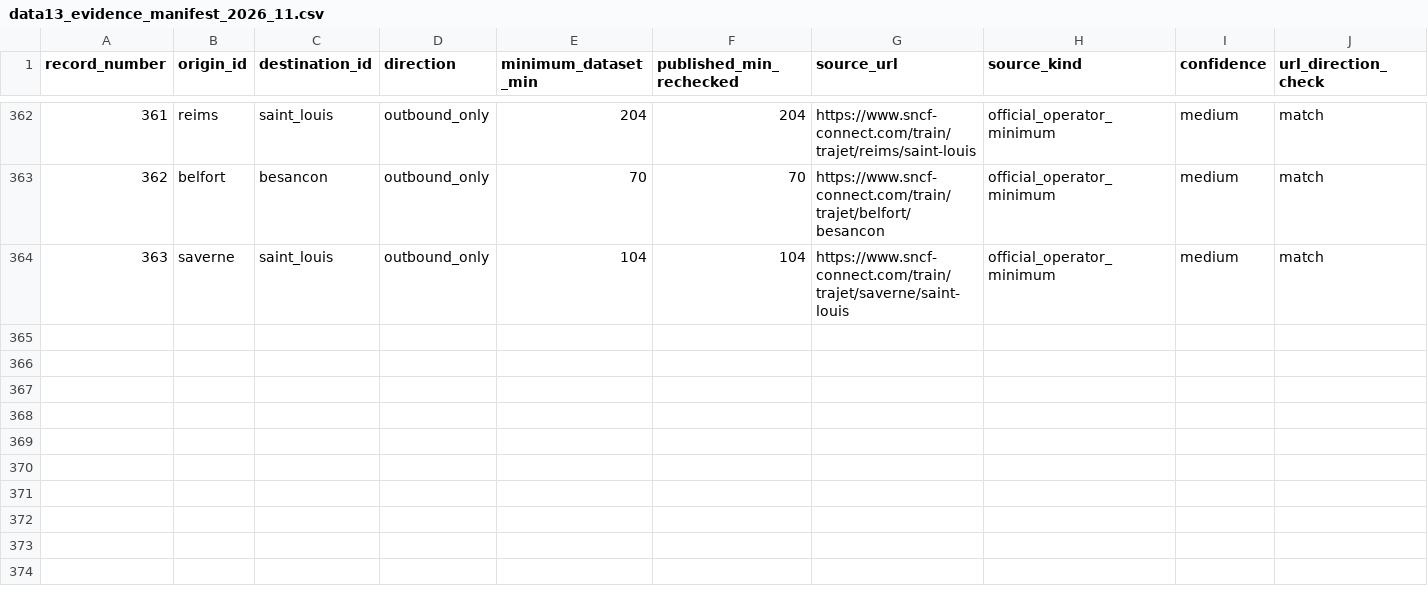
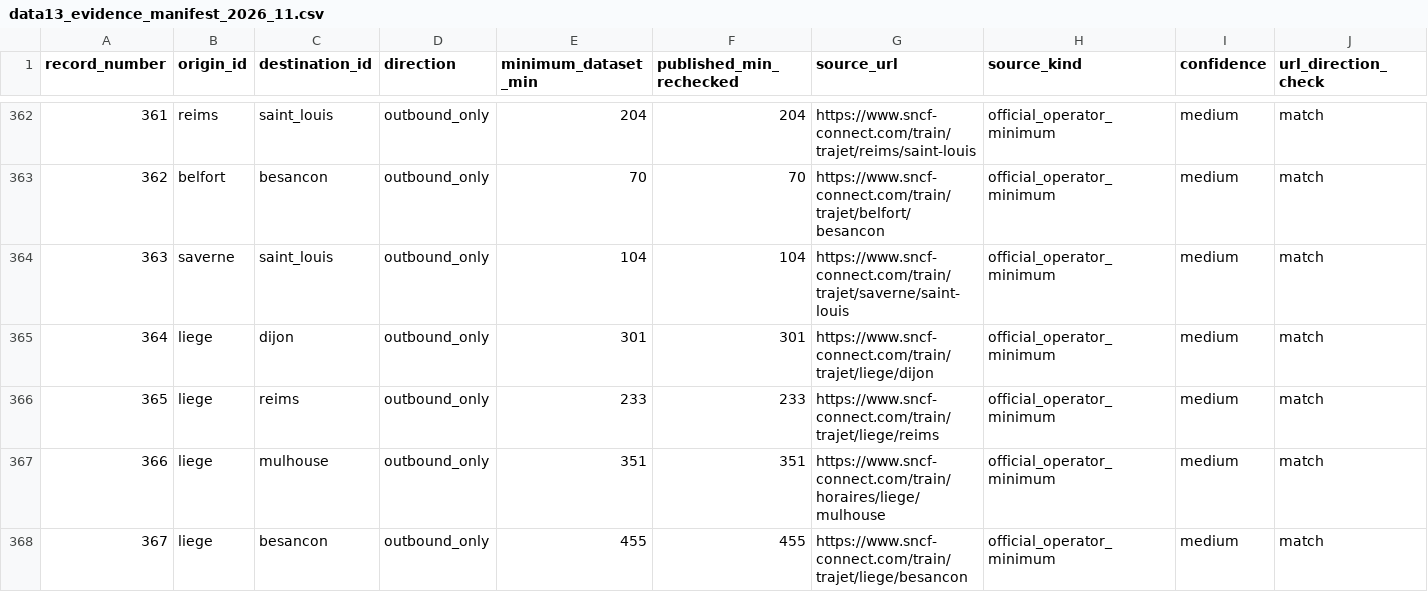
Before and after one commit to clevertondecker/europe-trip, a CSV file: data/data13_evidence_manifest_2026_11.csv, drawn as a sheet; only a part is shown, gaps mark what is left out; rows hold the shown columns only; the diff names each change by its address in the sheet, - before the commit and + after, or states it on an @@ line.

Commit message:
DATA17: enrich Liège destination rail references (#155)

```diff
--- a/data/data13_evidence_manifest_2026_11.csv
+++ b/data/data13_evidence_manifest_2026_11.csv
+row 365: 364 | liege | dijon | outbound_only | 301 | 301 | https://www.sncf-connect.com/train/trajet/liege/dijon | official_operator_minimum | medium | match
+row 366: 365 | liege | reims | outbound_only | 233 | 233 | https://www.sncf-connect.com/train/trajet/liege/reims | official_operator_minimum | medium | match
+row 367: 366 | liege | mulhouse | outbound_only | 351 | 351 | https://www.sncf-connect.com/train/horaires/liege/mulhouse | official_operator_minimum | medium | match
+row 368: 367 | liege | besancon | outbound_only | 455 | 455 | https://www.sncf-connect.com/train/trajet/liege/besancon | official_operator_minimum | medium | match
```
Also changed, not shown: 4 other files.
